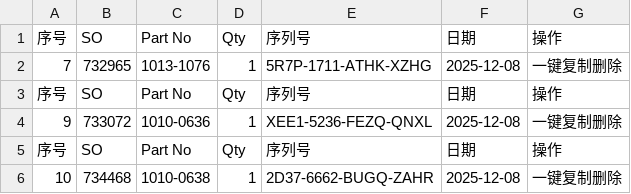
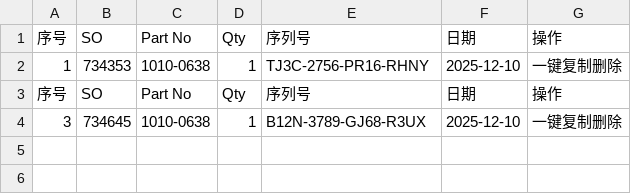
Before and after one commit to Ricky-cloud-star/Zenactcod, a CSV file: data/data.csv, drawn as a sheet.

Commit message:
Update data

```diff
--- a/data/data.csv
+++ b/data/data.csv
@@ -1,6 +1,4 @@
 序号,SO,Part No,Qty,序列号,日期,操作
-7,732965,1013-1076,1,5R7P-1711-ATHK-XZHG,2025-12-08,一键复制删除
+1,734353,1010-0638,1,TJ3C-2756-PR16-RHNY,2025-12-10,一键复制删除
 序号,SO,Part No,Qty,序列号,日期,操作
-9,733072,1010-0636,1,XEE1-5236-FEZQ-QNXL,2025-12-08,一键复制删除
-序号,SO,Part No,Qty,序列号,日期,操作
-10,734468,1010-0638,1,2D37-6662-BUGQ-ZAHR,2025-12-08,一键复制删除
+3,734645,1010-0638,1,B12N-3789-GJ68-R3UX,2025-12-10,一键复制删除
```
